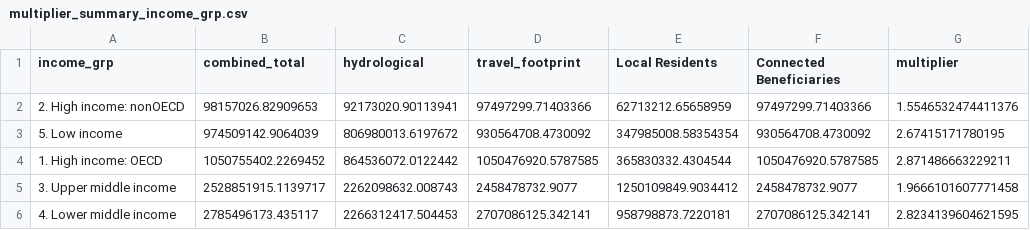
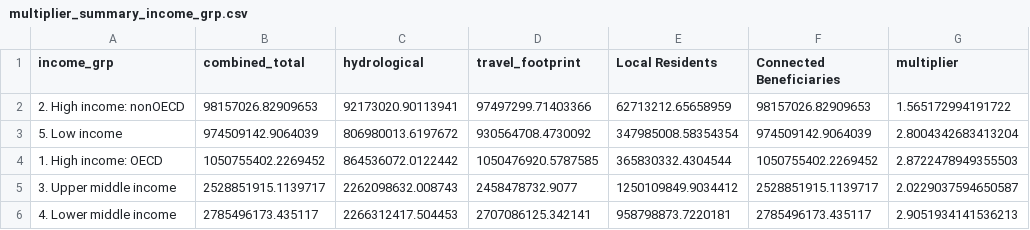
Before and after one commit to springinnovate/global_NCP, a CSV file: outputs/tables/multiplier_summary_income_grp.csv, drawn as a sheet.

```diff
--- a/outputs/tables/multiplier_summary_income_grp.csv
+++ b/outputs/tables/multiplier_summary_income_grp.csv
@@ -1,6 +1,6 @@
 income_grp,combined_total,hydrological,travel_footprint,Local Residents,Connected Beneficiaries,multiplier
-2. High income: nonOECD,98157026.82909653,92173020.90113941,97497299.71403366,62713212.65658959,97497299.71403366,1.5546532474411376
-5. Low income,974509142.9064039,806980013.6197672,930564708.4730092,347985008.58354354,930564708.4730092,2.67415171780195
-1. High income: OECD,1050755402.2269452,864536072.0122442,1050476920.5787585,365830332.4304544,1050476920.5787585,2.871486663229211
-3. Upper middle income,2528851915.1139717,2262098632.008743,2458478732.9077,1250109849.9034412,2458478732.9077,1.9666101607771458
-4. Lower middle income,2785496173.435117,2266312417.504453,2707086125.342141,958798873.7220181,2707086125.342141,2.8234139604621595
+2. High income: nonOECD,98157026.82909653,92173020.90113941,97497299.71403366,62713212.65658959,98157026.82909653,1.565172994191722
+5. Low income,974509142.9064039,806980013.6197672,930564708.4730092,347985008.58354354,974509142.9064039,2.8004342683413204
+1. High income: OECD,1050755402.2269452,864536072.0122442,1050476920.5787585,365830332.4304544,1050755402.2269452,2.8722478949355503
+3. Upper middle income,2528851915.1139717,2262098632.008743,2458478732.9077,1250109849.9034412,2528851915.1139717,2.0229037594650587
+4. Lower middle income,2785496173.435117,2266312417.504453,2707086125.342141,958798873.7220181,2785496173.435117,2.9051934141536213
```
Also changed, not shown: outputs/tables/multiplier_summary_WWF_biome.csv, outputs/tables/multiplier_summary_country.csv, 15 other files.
